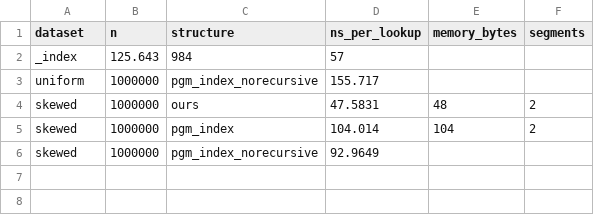
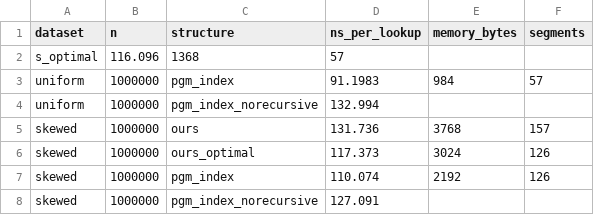
Before and after one commit to asood8/Learned-Index, a CSV file: results/phase7b_pgm_comparison.csv, drawn as a sheet.

```diff
--- a/results/phase7b_pgm_comparison.csv
+++ b/results/phase7b_pgm_comparison.csv
@@ -1,6 +1,8 @@
 dataset,n,structure,ns_per_lookup,memory_bytes,segments
-_index,125.643,984,57
-uniform,1000000,pgm_index_norecursive,155.717,,
-skewed,1000000,ours,47.5831,48,2
-skewed,1000000,pgm_index,104.014,104,2
-skewed,1000000,pgm_index_norecursive,92.9649,,
+s_optimal,116.096,1368,57
+uniform,1000000,pgm_index,91.1983,984,57
+uniform,1000000,pgm_index_norecursive,132.994,,
+skewed,1000000,ours,131.736,3768,157
+skewed,1000000,ours_optimal,117.373,3024,126
+skewed,1000000,pgm_index,110.074,2192,126
+skewed,1000000,pgm_index_norecursive,127.091,,
```
Also changed, not shown: results/phase0_baseline.csv, results/phase7_sweep.csv, 3 other files.
